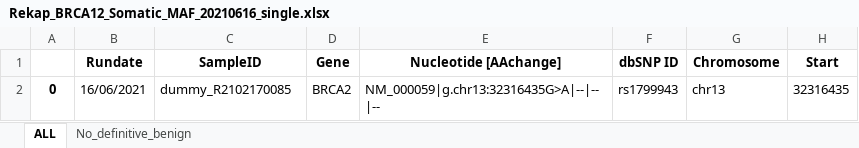
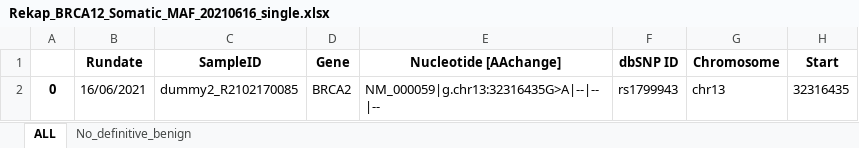
Before and after one commit to raysteven/PBDA_Variant_Vault, an Excel workbook: _pipeline/input_temp_db/Rekap_BRCA12_Somatic_MAF_20210616_single.xlsx, sheet ALL, drawn as a sheet; only a part is shown; values as stored, in another font and other column widths than the file's, no borders; the diff names each change by its address in the sheet, - before the commit and + after, or states it on an @@ line.

Commit message:
Finish Updating Upload Rekap

```diff
--- a/_pipeline/input_temp_db/Rekap_BRCA12_Somatic_MAF_20210616_single.xlsx (sheet ALL)
+++ b/_pipeline/input_temp_db/Rekap_BRCA12_Somatic_MAF_20210616_single.xlsx (sheet ALL)
-C2 (SampleID): dummy_R2102170085
+C2 (SampleID): dummy2_R2102170085
```
Also changed, not shown: 11 other files.
